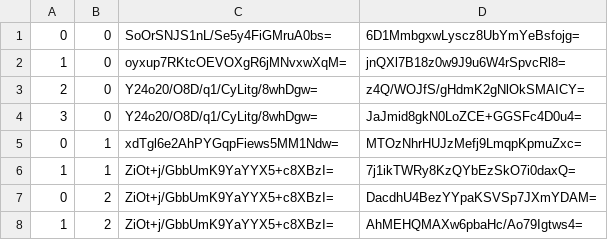
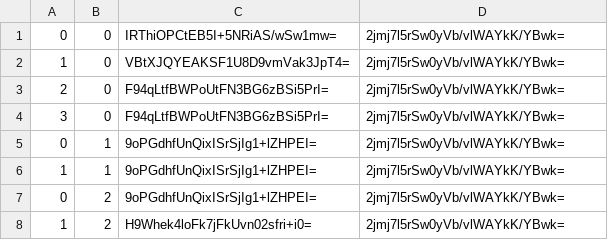
Before and after one commit to counterfitninja/chilled-nether, a CSV file: tiles/zoom.-2/metadata/k.0.0.csv, drawn as a sheet.

```diff
--- a/tiles/zoom.-2/metadata/k.0.0.csv
+++ b/tiles/zoom.-2/metadata/k.0.0.csv
@@ -1,8 +1,8 @@
-0,0,SoOrSNJS1nL/Se5y4FiGMruA0bs=,6D1MmbgxwLyscz8UbYmYeBsfojg=
-1,0,oyxup7RKtcOEVOXgR6jMNvxwXqM=,jnQXl7B18z0w9J9u6W4rSpvcRl8=
-2,0,Y24o20/O8D/q1/CyLitg/8whDgw=,z4Q/WOJfS/gHdmK2gNlOkSMAICY=
-3,0,Y24o20/O8D/q1/CyLitg/8whDgw=,JaJmid8gkN0LoZCE+GGSFc4D0u4=
-0,1,xdTgl6e2AhPYGqpFiews5MM1Ndw=,MTOzNhrHUJzMefj9LmqpKpmuZxc=
-1,1,ZiOt+j/GbbUmK9YaYYX5+c8XBzI=,7j1ikTWRy8KzQYbEzSkO7i0daxQ=
-0,2,ZiOt+j/GbbUmK9YaYYX5+c8XBzI=,DacdhU4BezYYpaKSVSp7JXmYDAM=
-1,2,ZiOt+j/GbbUmK9YaYYX5+c8XBzI=,AhMEHQMAXw6pbaHc/Ao79Igtws4=
+0,0,IRThiOPCtEB5I+5NRiAS/wSw1mw=,2jmj7l5rSw0yVb/vlWAYkK/YBwk=
+1,0,VBtXJQYEAKSF1U8D9vmVak3JpT4=,2jmj7l5rSw0yVb/vlWAYkK/YBwk=
+2,0,F94qLtfBWPoUtFN3BG6zBSi5PrI=,2jmj7l5rSw0yVb/vlWAYkK/YBwk=
+3,0,F94qLtfBWPoUtFN3BG6zBSi5PrI=,2jmj7l5rSw0yVb/vlWAYkK/YBwk=
+0,1,9oPGdhfUnQixISrSjIg1+lZHPEI=,2jmj7l5rSw0yVb/vlWAYkK/YBwk=
+1,1,9oPGdhfUnQixISrSjIg1+lZHPEI=,2jmj7l5rSw0yVb/vlWAYkK/YBwk=
+0,2,9oPGdhfUnQixISrSjIg1+lZHPEI=,2jmj7l5rSw0yVb/vlWAYkK/YBwk=
+1,2,H9Whek4loFk7jFkUvn02sfri+i0=,2jmj7l5rSw0yVb/vlWAYkK/YBwk=
```
Also changed, not shown: tiles/zoom.-1/metadata/k.0.-1.csv, tiles/zoom.-2/metadata/k.0.-1.csv, 1 other file.
